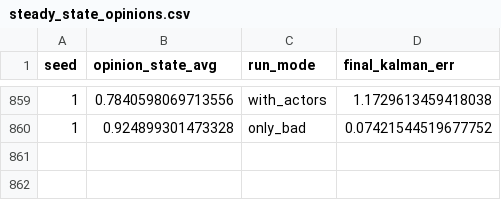
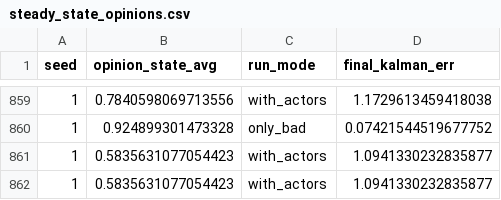
Before and after one commit to NIkolaStaykov/ATIC, a CSV file: steady_state_opinions.csv, drawn as a sheet; only a part is shown, gaps mark what is left out; the diff names each change by its address in the sheet, - before the commit and + after, or states it on an @@ line.

Commit message:
Implemented different stages of data generation

```diff
--- a/steady_state_opinions.csv
+++ b/steady_state_opinions.csv
+row 861: 1 | 0.5835631077054423 | with_actors | 1.0941330232835877
+row 862: 1 | 0.5835631077054423 | with_actors | 1.0941330232835877
```
Also changed, not shown: 5 other files.
